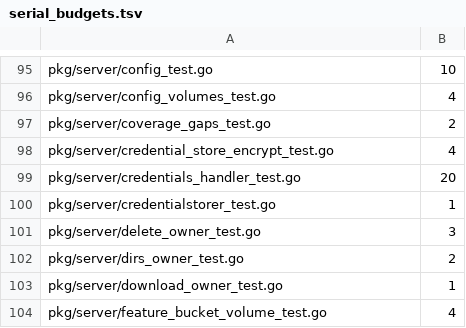
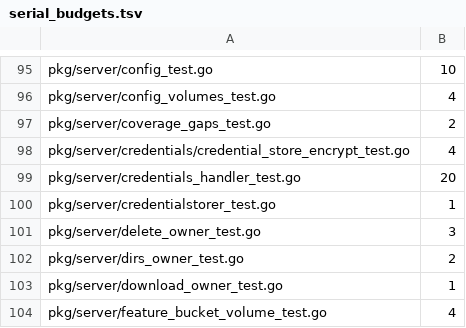
Before and after one commit to cocomhub/sproxy, a TSV file: internal/archcheck/serial_budgets.tsv, drawn as a sheet; only a part is shown, gaps mark what is left out.

Commit message:
refactor(server): 凭据存储与主密钥解析下沉 pkg/server/credentials（#997）
把凭据存储、主密钥解析与 Ring 自省从装配根切到 pkg/server/credentials（设计文档 T3-a，收窄范围：只切无 h. 依赖的纯子集）。

背景：credentials.go 433 行混着两类关注点——纯存储/密钥解析（stateBackedCredentialStore、buildEncryptedCredentialStore、master key 来源解析、bestCredential）与启动编排（bootstrapCredentials(opts)、SelfCredential、轮换循环驱动）。前者零装配耦合却压在装配根里；后者依赖 h.logger/h.credentialRing/h.persistCredentials，是真正的装配职责。

改动要点：
- 新增 pkg/server/credentials：bootstrap.go(203) / store.go(149) / masterkey.go(66) / best_credential.go(40)；
- 装配层 credentials.go 433 → 68 行；保留 bootstrapCredentials（fail-closed panic + 零凭据启动日志）、SelfCredential、轮换驱动（rotationPass/rotationCheckKey/pruneOldKeys/rotationConfig*）、normalizeStorer（typed-nil 归一）；
- 测试按归属拆分：credential_store_encrypt_test.go(448) 与 state_credential_test.go(264) 随包迁移，装配级配置面用例拆出为 state_store_config_test.go(93)；顶层用例数 24 → 24，断言零改动（diff 仅包名/限定符/夹具名）；
- cmd/sproxy 直接 import 新包（独立 module），装配层不留同名薄封装；
- 门禁同步：layers.go（Managed/Levels G2/ParentDomain）、serial_budgets.tsv 路径（计数与总数不变）。

行为不变证据：对迁移前后做字符串集合比对，没有任何旧字符串消失——错误文案、AAD 路径（anonymous/meta/credentials.json）、Vault/StateStore 文案逐字保留；master key 来源顺序仍 master_key_file → SPROXY_CREDENTIAL_MASTER_KEY。

验证：go build ./... + go build ./cmd/sproxy/... + make build-all + make lint(0) + deadcode-check + notest 全绿；go test ./pkg/server/... ./internal/archcheck/ ./cmd/sproxy 全绿；gofmt/goimports 无输出；CI 全绿。

```diff
--- a/internal/archcheck/serial_budgets.tsv
+++ b/internal/archcheck/serial_budgets.tsv
@@ -97,3 +97,3 @@ pkg/server/config_volumes_test.go	4
 pkg/server/coverage_gaps_test.go	2
-pkg/server/credential_store_encrypt_test.go	4
+pkg/server/credentials/credential_store_encrypt_test.go	4
 pkg/server/credentials_handler_test.go	20
```
Also changed, not shown: 17 other files.
